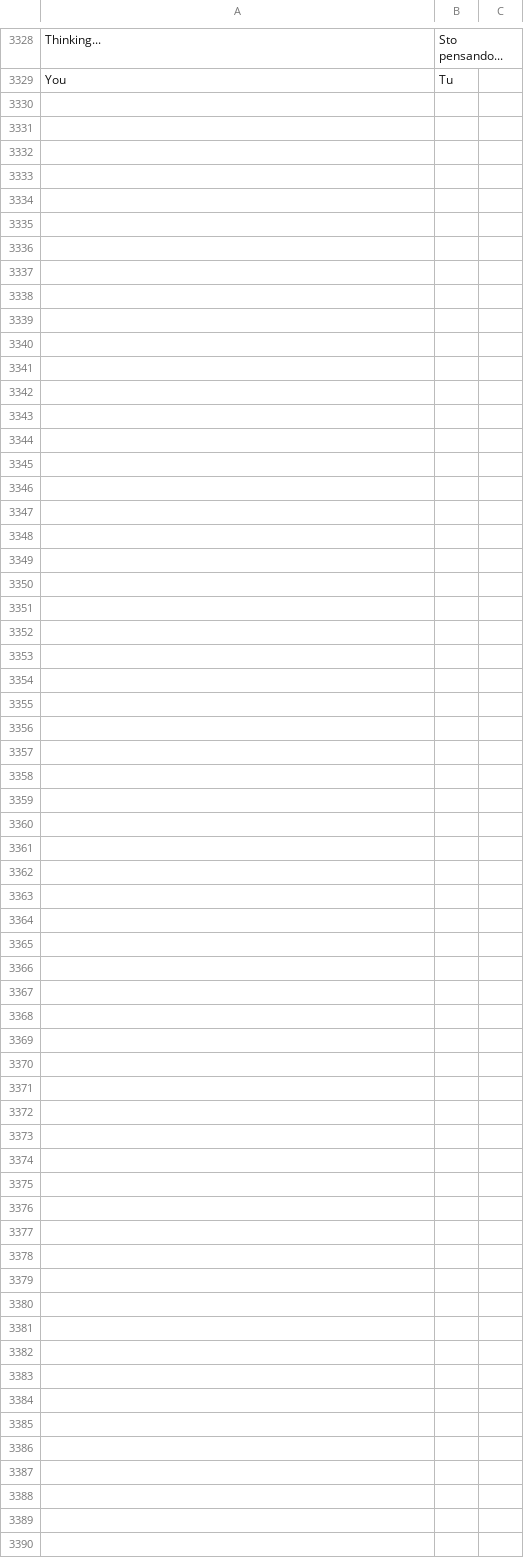
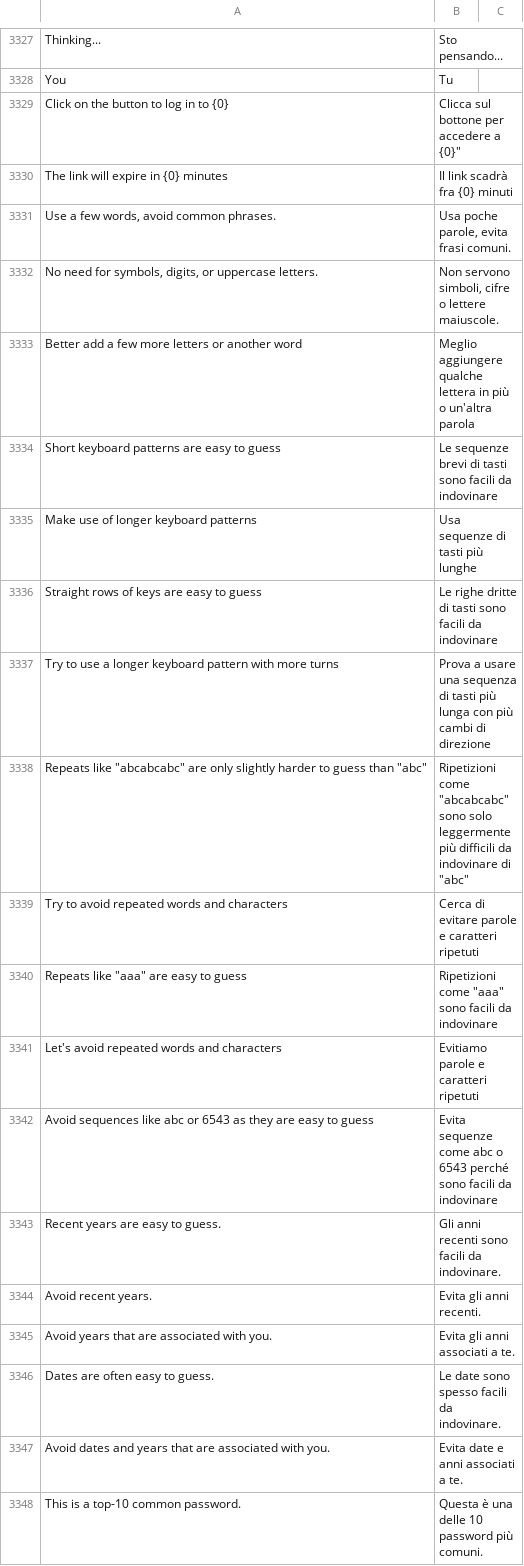
Before and after one commit to mrossi-os/lms, a CSV file: lms/translations/it.csv, drawn as a sheet; only a part is shown, gaps mark what is left out; the diff covers the shown part only; the diff names each change by its address in the sheet, - before the commit and + after, or states it on an @@ line.

Commit message:
add translations

```diff
--- a/lms/translations/it.csv
+++ b/lms/translations/it.csv
+row 3329: Click on the button to log in to {0} | Clicca sul bottone per accedere a {0}"
+row 3330: The link will expire in {0} minutes | Il link scadrà fra {0} minuti
+row 3331: Use a few words, avoid common phrases. | Usa poche parole, evita frasi comuni.
+row 3332: No need for symbols, digits, or uppercase letters. | Non servono simboli, cifre o lettere maiuscole.
+row 3333: Better add a few more letters or another word | Meglio aggiungere qualche lettera in più o un'altra parola
+row 3334: Short keyboard patterns are easy to guess | Le sequenze brevi di tasti sono facili da indovinare
+row 3335: Make use of longer keyboard patterns | Usa sequenze di tasti più lunghe
+row 3336: Straight rows of keys are easy to guess | Le righe dritte di tasti sono facili da indovinare
+row 3337: Try to use a longer keyboard pattern with more turns | Prova a usare una sequenza di tasti più lunga con più cambi di direzione
+row 3338: Repeats like "abcabcabc" are only slightly harder to guess than "abc" | Ripetizioni come "abcabcabc" sono solo leggermente più difficili da indovinare di "abc"
+row 3339: Try to avoid repeated words and characters | Cerca di evitare parole e caratteri ripetuti
+row 3340: Repeats like "aaa" are easy to guess | Ripetizioni come "aaa" sono facili da indovinare
+row 3341: Let's avoid repeated words and characters | Evitiamo parole e caratteri ripetuti
+row 3342: Avoid sequences like abc or 6543 as they are easy to guess | Evita sequenze come abc o 6543 perché sono facili da indovinare
+row 3343: Recent years are easy to guess. | Gli anni recenti sono facili da indovinare.
+row 3344: Avoid recent years. | Evita gli anni recenti.
+row 3345: Avoid years that are associated with you. | Evita gli anni associati a te.
+row 3346: Dates are often easy to guess. | Le date sono spesso facili da indovinare.
+row 3347: Avoid dates and years that are associated with you. | Evita date e anni associati a te.
+row 3348: This is a top-10 common password. | Questa è una delle 10 password più comuni.
```
Also changed, not shown: 23 added rows and 1 removed row elsewhere in this file, 1 other file.
